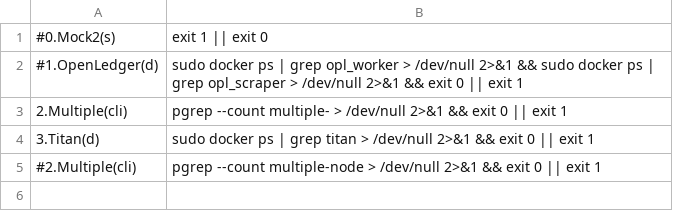
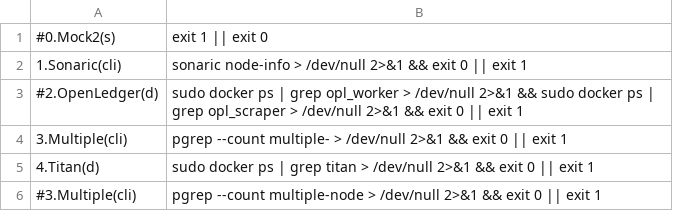
Before and after one commit to repchinskiy/checker_tg, a CSV file: check_commands.csv, drawn as a sheet.

Commit message:
Add files via upload

```diff
--- a/check_commands.csv
+++ b/check_commands.csv
@@ -1,5 +1,6 @@
 #0.Mock2(s);exit 1 || exit 0
-#1.OpenLedger(d);sudo docker ps | grep opl_worker > /dev/null 2>&1 && sudo docker ps | grep opl_scraper > /dev/null 2>&1 && exit 0 || exit 1
-2.Multiple(cli);pgrep --count multiple- > /dev/null 2>&1 && exit 0 || exit 1
-3.Titan(d);sudo docker ps | grep titan > /dev/null 2>&1 && exit 0 || exit 1
-#2.Multiple(cli);pgrep --count multiple-node > /dev/null 2>&1 && exit 0 || exit 1
+1.Sonaric(cli);sonaric node-info > /dev/null 2>&1 && exit 0 || exit 1
+#2.OpenLedger(d);sudo docker ps | grep opl_worker > /dev/null 2>&1 && sudo docker ps | grep opl_scraper > /dev/null 2>&1 && exit 0 || exit 1
+3.Multiple(cli);pgrep --count multiple- > /dev/null 2>&1 && exit 0 || exit 1
+4.Titan(d);sudo docker ps | grep titan > /dev/null 2>&1 && exit 0 || exit 1
+#3.Multiple(cli);pgrep --count multiple-node > /dev/null 2>&1 && exit 0 || exit 1
```
